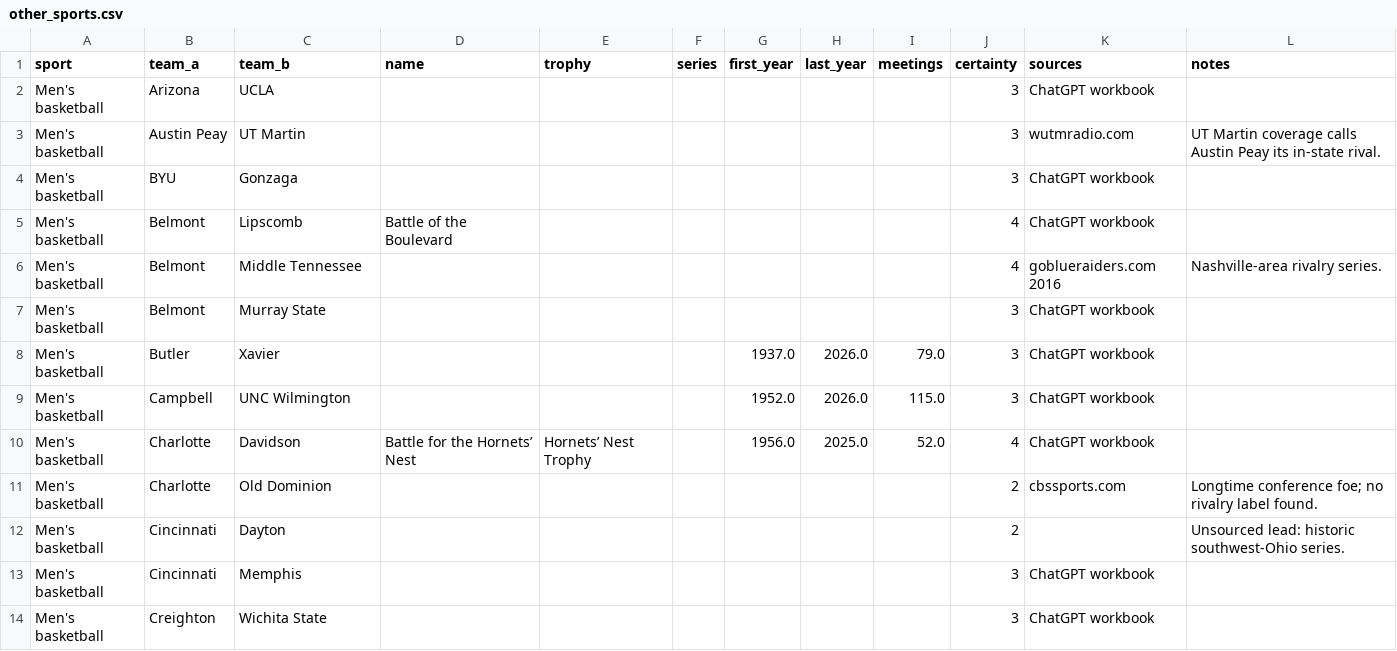
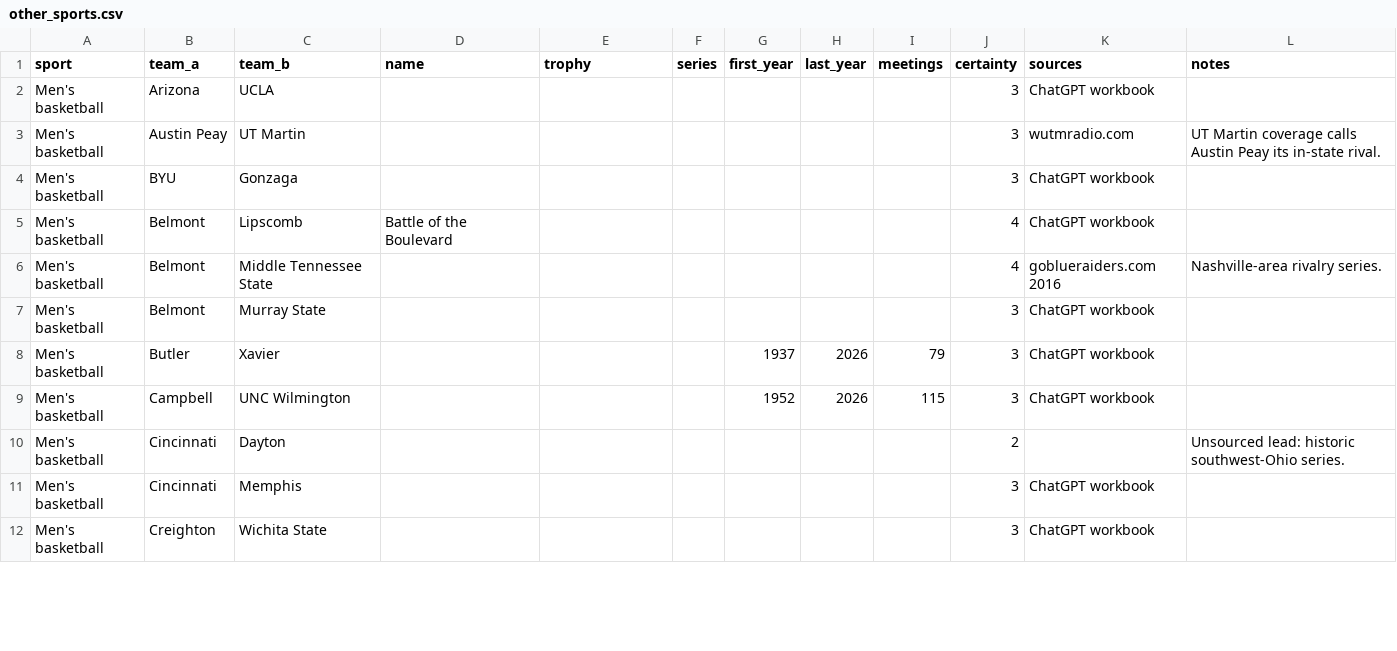
Before and after one commit to wrightc214/NCAA180-Sleeper, a CSV file: data/rivalries/other_sports.csv, drawn as a sheet; only a part is shown; the diff covers the shown part only.

```diff
--- a/data/rivalries/other_sports.csv
+++ b/data/rivalries/other_sports.csv
@@ -5,8 +5,6 @@ Men's basketball,BYU,Gonzaga,,,,,,,3,ChatGPT workbook,
 Men's basketball,Belmont,Lipscomb,Battle of the Boulevard,,,,,,4,ChatGPT workbook,
-Men's basketball,Belmont,Middle Tennessee,,,,,,,4,goblueraiders.com 2016,Nashville-area rivalry series.
+Men's basketball,Belmont,Middle Tennessee State,,,,,,,4,goblueraiders.com 2016,Nashville-area rivalry series.
 Men's basketball,Belmont,Murray State,,,,,,,3,ChatGPT workbook,
-Men's basketball,Butler,Xavier,,,,1937.0,2026.0,79.0,3,ChatGPT workbook,
-Men's basketball,Campbell,UNC Wilmington,,,,1952.0,2026.0,115.0,3,ChatGPT workbook,
-Men's basketball,Charlotte,Davidson,Battle for the Hornets’ Nest,Hornets’ Nest Trophy,,1956.0,2025.0,52.0,4,ChatGPT workbook,
-Men's basketball,Charlotte,Old Dominion,,,,,,,2,cbssports.com,Longtime conference foe; no rivalry label found.
+Men's basketball,Butler,Xavier,,,,1937,2026,79,3,ChatGPT workbook,
+Men's basketball,Campbell,UNC Wilmington,,,,1952,2026,115,3,ChatGPT workbook,
 Men's basketball,Cincinnati,Dayton,,,,,,,2,,Unsourced lead: historic southwest-Ohio series.
```
Also changed, not shown: 2 added rows and 33 edited cells elsewhere in this file, data/rivalries/football.csv, data/rivalries/series.csv, 2 other files.
